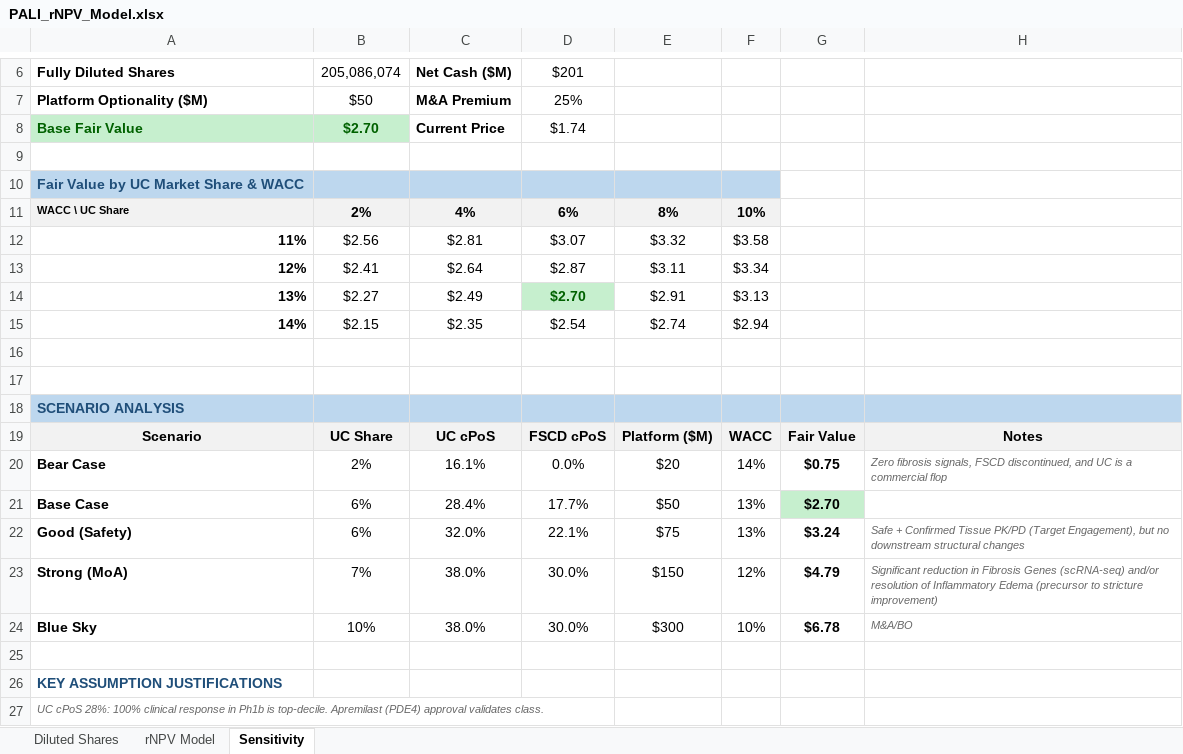
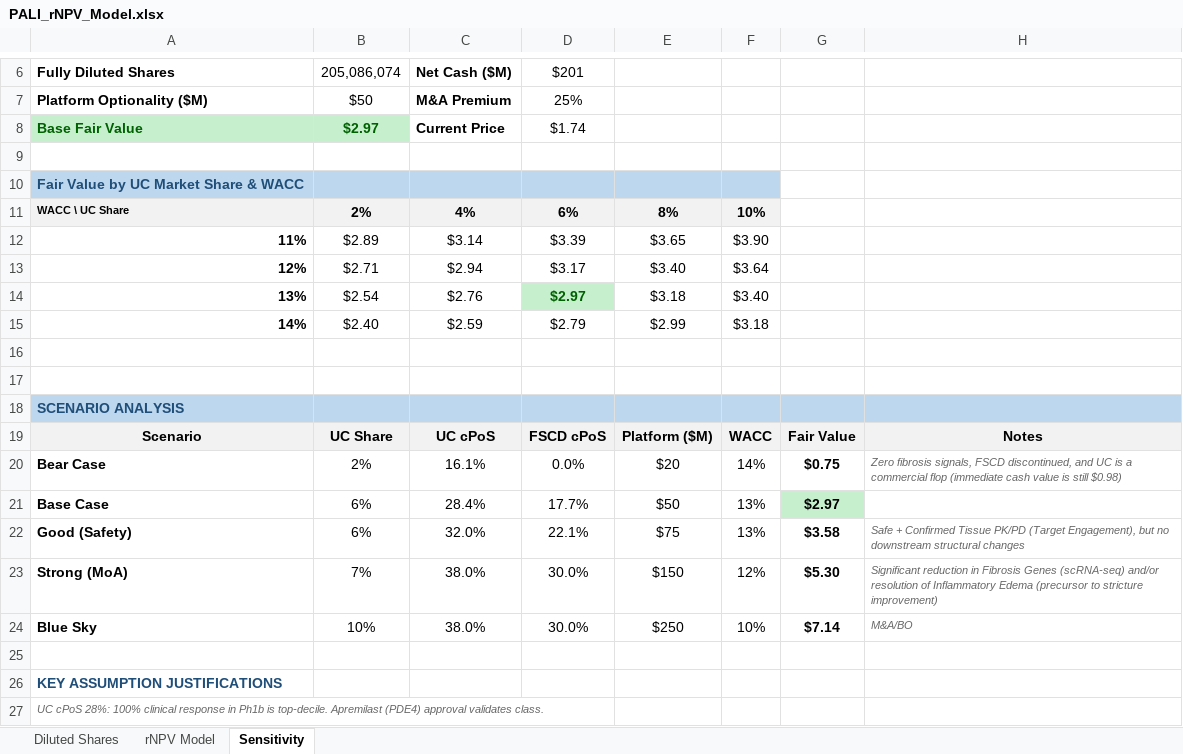
Before and after one commit to dhovasse/Models, an Excel workbook: PALI_rNPV_Model.xlsx, sheet Sensitivity, drawn as a sheet; only a part is shown, gaps mark what is left out; values as stored, in another font and other column widths than the file's, no borders; the diff names each change by its address in the sheet, - before the commit and + after, or states it on an @@ line.

Commit message:
update FSCD target patient population (US)

```diff
--- a/PALI_rNPV_Model.xlsx (sheet Sensitivity)
+++ b/PALI_rNPV_Model.xlsx (sheet Sensitivity)
-B8: $2.70
+B8: $2.97
-B12: $2.56
+B12: $2.89
-C12: $2.81
+C12: $3.14
-D12: $3.07
+D12: $3.39
-E12: $3.32
+E12: $3.65
-F12: $3.58
+F12: $3.90
-B13: $2.41
+B13: $2.71
-C13: $2.64
+C13: $2.94
-D13: $2.87
+D13: $3.17
-E13: $3.11
+E13: $3.40
-F13: $3.34
+F13: $3.64
-B14: $2.27
+B14: $2.54
-C14: $2.49
+C14: $2.76
-D14: $2.70
+D14: $2.97
-E14: $2.91
+E14: $3.18
-F14: $3.13
+F14: $3.40
-B15: $2.15
+B15: $2.40
-C15: $2.35
+C15: $2.59
-D15: $2.54
+D15: $2.79
-E15: $2.74
+E15: $2.99
-F15: $2.94
+F15: $3.18
-H20: …commercial flop
+H20: …commercial flop (immediate cash value is still $0.98)
-G21: $2.70
+G21: $2.97
-G22: $3.24
+G22: $3.58
-G23: $4.79
+G23: $5.30
-E24: $300
+E24: $250
-G24: $6.78
+G24: $7.14
```
Also changed, not shown: sheet rNPV Model.
